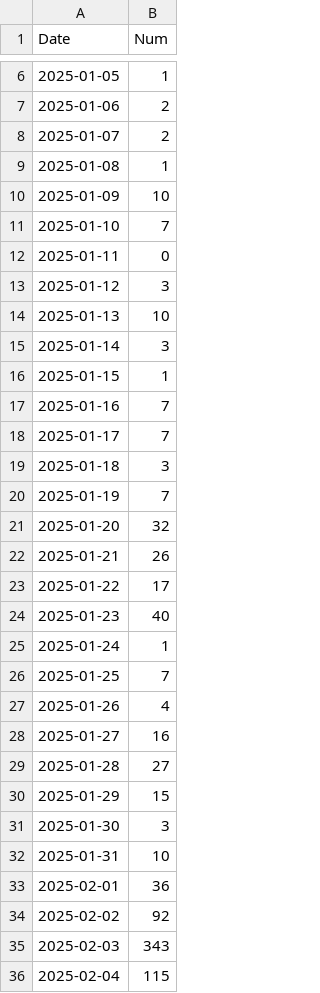
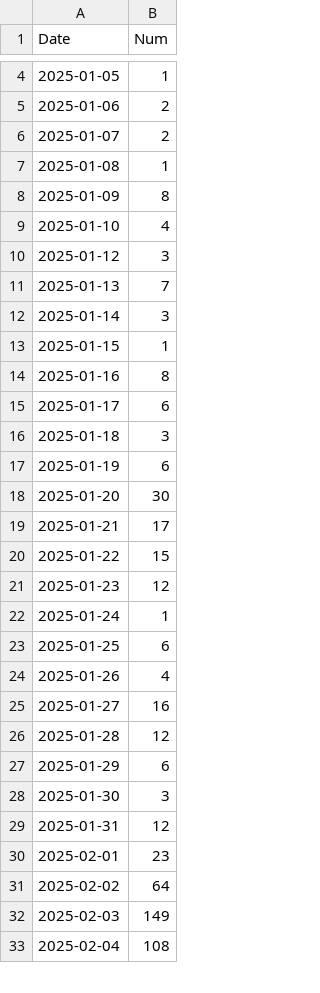
Before and after one commit to RubyZh/TradeWarVisualization, a CSV file: data/news_sum.csv, drawn as a sheet; only a part is shown, gaps mark what is left out; the diff covers the shown part only.

```diff
--- a/data/news_sum.csv
+++ b/data/news_sum.csv
@@ -9,28 +7,27 @@
 2025-01-08,1
-2025-01-09,10
-2025-01-10,7
-2025-01-11,0
+2025-01-09,8
+2025-01-10,4
 2025-01-12,3
-2025-01-13,10
+2025-01-13,7
 2025-01-14,3
 2025-01-15,1
-2025-01-16,7
-2025-01-17,7
+2025-01-16,8
+2025-01-17,6
 2025-01-18,3
-2025-01-19,7
-2025-01-20,32
-2025-01-21,26
-2025-01-22,17
-2025-01-23,40
+2025-01-19,6
+2025-01-20,30
+2025-01-21,17
+2025-01-22,15
+2025-01-23,12
 2025-01-24,1
-2025-01-25,7
+2025-01-25,6
 2025-01-26,4
 2025-01-27,16
-2025-01-28,27
-2025-01-29,15
+2025-01-28,12
+2025-01-29,6
 2025-01-30,3
-2025-01-31,10
-2025-02-01,36
-2025-02-02,92
-2025-02-03,343
-2025-02-04,115
+2025-01-31,12
+2025-02-01,23
+2025-02-02,64
+2025-02-03,149
+2025-02-04,108
```
Also changed, not shown: 2 removed rows and 82 edited cells elsewhere in this file, 6 other files.
